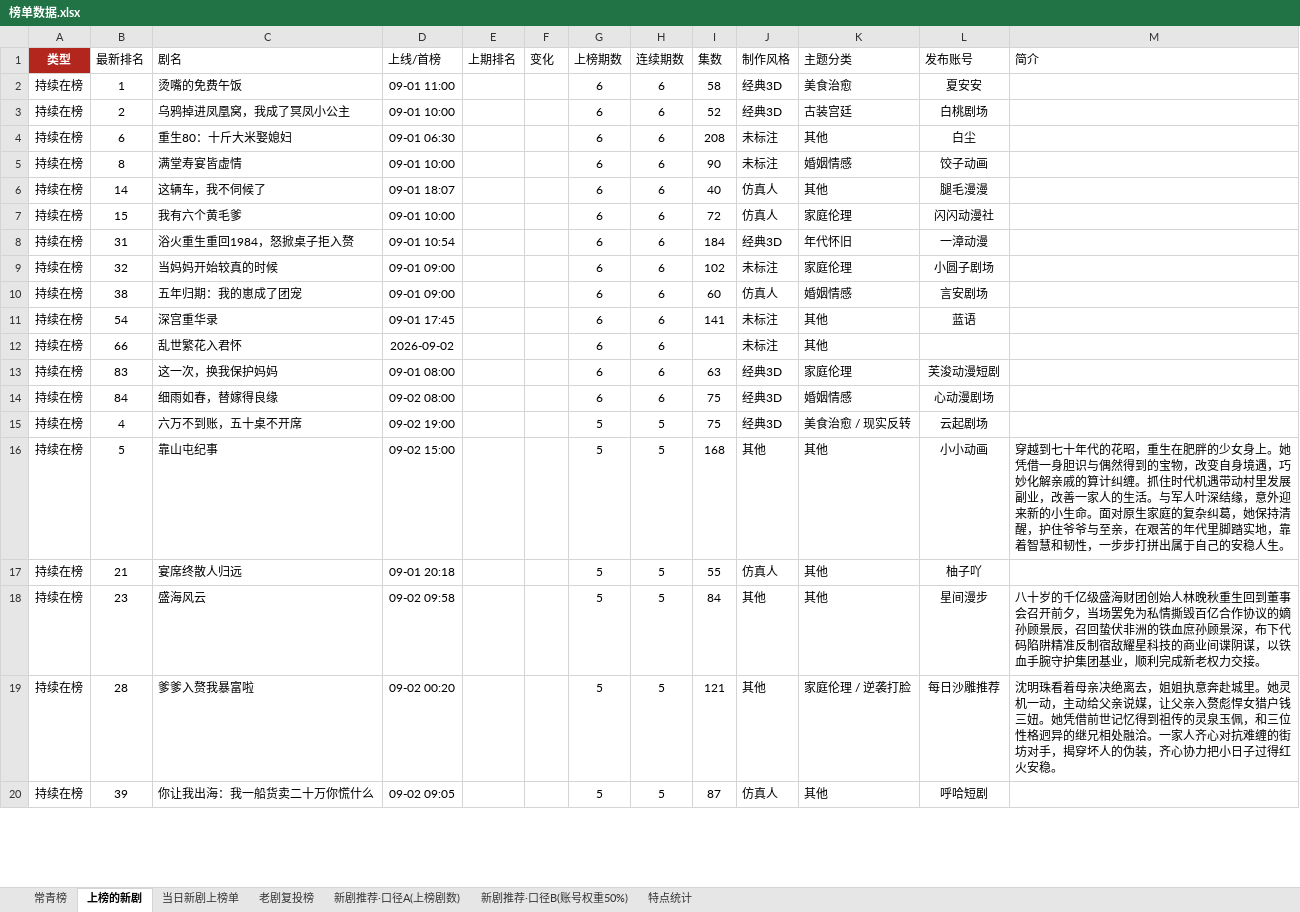
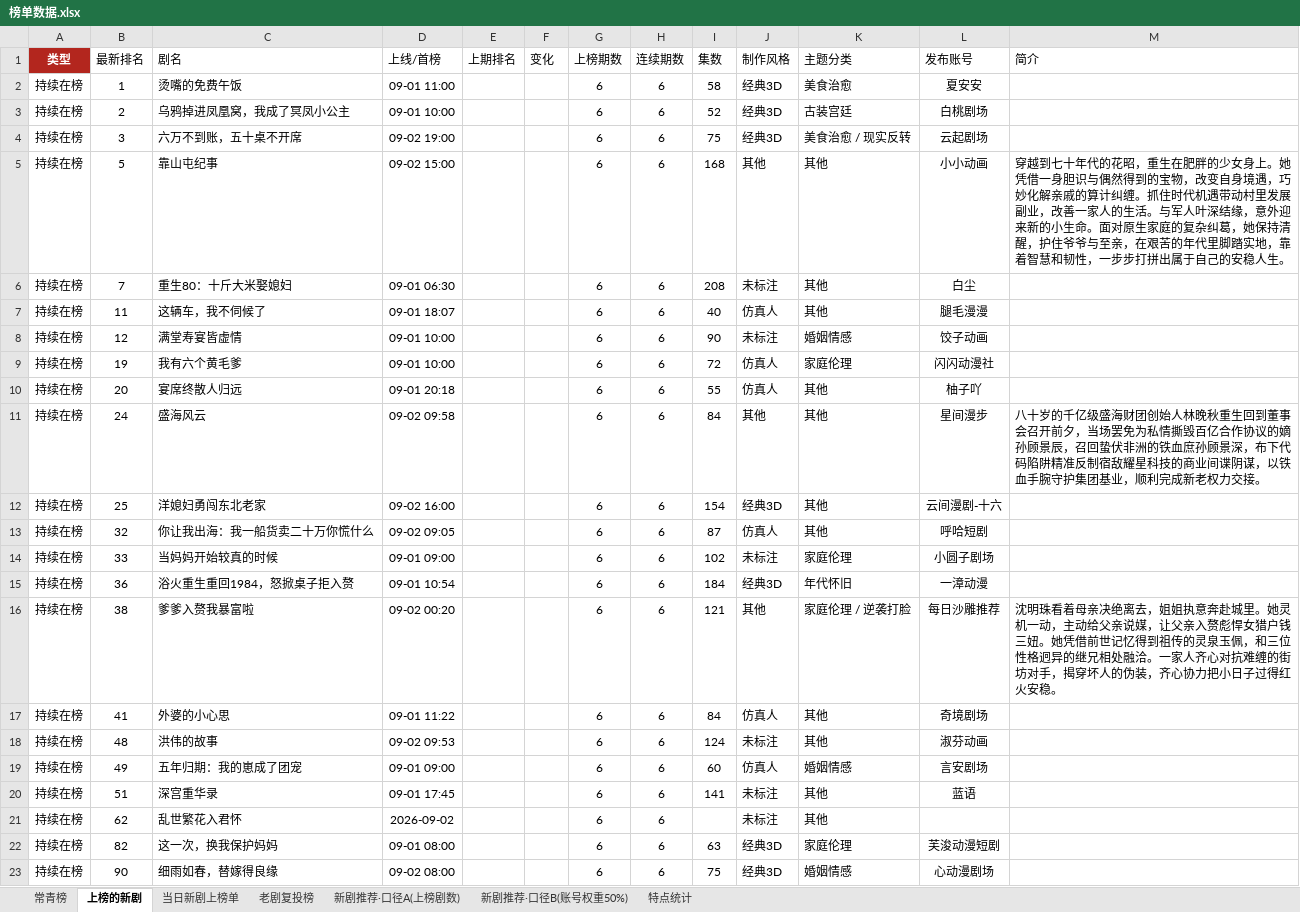
Before and after one commit to 2m247cdz9k-design/tomato-drama-rankings, an Excel workbook: 榜单数据.xlsx, sheet 上榜的新剧, drawn as a sheet; only a part is shown; values as stored, in another font and other column widths than the file's, no borders; removed rows and columns are numbered as before the commit, all else as after; the diff covers the shown part only; the diff names each change by its address in the sheet, - before the commit and + after, or states it on an @@ line.

```diff
--- a/榜单数据.xlsx (sheet 上榜的新剧)
+++ b/榜单数据.xlsx (sheet 上榜的新剧)
+row 4: 持续在榜 | 3 | 六万不到账，五十桌不开席 | 09-02 19:00 |  |  | 6 | 6 | 75 | 经典3D | 美食治愈 / 现实反转 | 云起剧场
+row 5: 持续在榜 | 5 | 靠山屯纪事 | 09-02 15:00 |  |  | 6 | 6 | 168 | 其他 | 其他 | 小小动画 | 穿越到七十年代的花昭，重生在肥胖的少女身上。她凭借一身胆识与偶然得到的宝物，改变自身境遇，巧妙化解亲戚的算计纠缠。抓住时代机遇带动村里发展副业，改善一家人的生活。与军人叶深结缘，意外迎来新的小生命。面对原生家庭的复杂纠葛，她保持清醒，护住爷爷与至亲，在艰苦的年代里脚踏实地，靠着智慧和韧性，一步步打拼出属于自己的安稳人生。
-B6 (最新排名): 6
+B6 (最新排名): 7
-row 5: 持续在榜 | 8 | 满堂寿宴皆虚情 | 09-01 10:00 |  |  | 6 | 6 | 90 | 未标注 | 婚姻情感 | 饺子动画
-B7 (最新排名): 14
+B7 (最新排名): 11
+row 8: 持续在榜 | 12 | 满堂寿宴皆虚情 | 09-01 10:00 |  |  | 6 | 6 | 90 | 未标注 | 婚姻情感 | 饺子动画
-B9 (最新排名): 15
+B9 (最新排名): 19
+row 10: 持续在榜 | 20 | 宴席终散人归远 | 09-01 20:18 |  |  | 6 | 6 | 55 | 仿真人 | 其他 | 柚子吖
+row 11: 持续在榜 | 24 | 盛海风云 | 09-02 09:58 |  |  | 6 | 6 | 84 | 其他 | 其他 | 星间漫步 | 八十岁的千亿级盛海财团创始人林晚秋重生回到董事会召开前夕，当场罢免为私情撕毁百亿合作协议的嫡孙顾景辰，召回蛰伏非洲的铁血庶孙顾景深，布下代码陷阱精准反制宿敌耀星科技的商业间谍阴谋，以铁血手腕守护集团基业，顺利完成新老权力交接。
-B12 (最新排名): 31
+B12 (最新排名): 25
-C12 (剧名): 浴火重生重回1984，怒掀桌子拒入赘
+C12 (剧名): 洋媳妇勇闯东北老家
-D12 (上线/首榜): 09-01 10:54
+D12 (上线/首榜): 09-02 16:00
-I12 (集数): 184
+I12 (集数): 154
-K12 (主题分类): 年代怀旧
+K12 (主题分类): 其他
-L12 (发布账号): 一漳动漫
+L12 (发布账号): 云间漫剧-十六
+row 13: 持续在榜 | 32 | 你让我出海：我一船货卖二十万你慌什么 | 09-02 09:05 |  |  | 6 | 6 | 87 | 仿真人 | 其他 | 呼哈短剧
-B14 (最新排名): 32
+B14 (最新排名): 33
+row 15: 持续在榜 | 36 | 浴火重生重回1984，怒掀桌子拒入赘 | 09-01 10:54 |  |  | 6 | 6 | 184 | 经典3D | 年代怀旧 | 一漳动漫
+row 16: 持续在榜 | 38 | 爹爹入赘我暴富啦 | 09-02 00:20 |  |  | 6 | 6 | 121 | 其他 | 家庭伦理 / 逆袭打脸 | 每日沙雕推荐 | 沈明珠看着母亲决绝离去，姐姐执意奔赴城里。她灵机一动，主动给父亲说媒，让父亲入赘彪悍女猎户钱三妞。她凭借前世记忆得到祖传的灵泉玉佩，和三位性格迥异的继兄相处融洽。一家人齐心对抗难缠的街坊对手，揭穿坏人的伪装，齐心协力把小日子过得红火安稳。
+row 17: 持续在榜 | 41 | 外婆的小心思 | 09-01 11:22 |  |  | 6 | 6 | 84 | 仿真人 | 其他 | 奇境剧场
+row 18: 持续在榜 | 48 | 洪伟的故事 | 09-02 09:53 |  |  | 6 | 6 | 124 | 未标注 | 其他 | 淑芬动画
-B19 (最新排名): 38
+B19 (最新排名): 49
-B20 (最新排名): 54
+B20 (最新排名): 51
-B21 (最新排名): 66
+B21 (最新排名): 62
-B22 (最新排名): 83
+B22 (最新排名): 82
-B23 (最新排名): 84
+B23 (最新排名): 90
-row 15: 持续在榜 | 4 | 六万不到账，五十桌不开席 | 09-02 19:00 |  |  | 5 | 5 | 75 | 经典3D | 美食治愈 / 现实反转 | 云起剧场
-row 16: 持续在榜 | 5 | 靠山屯纪事 | 09-02 15:00 |  |  | 5 | 5 | 168 | 其他 | 其他 | 小小动画 | 穿越到七十年代的花昭，重生在肥胖的少女身上。她凭借一身胆识与偶然得到的宝物，改变自身境遇，巧妙化解亲戚的算计纠缠。抓住时代机遇带动村里发展副业，改善一家人的生活。与军人叶深结缘，意外迎来新的小生命。面对原生家庭的复杂纠葛，她保持清醒，护住爷爷与至亲，在艰苦的年代里脚踏实地，靠着智慧和韧性，一步步打拼出属于自己的安稳人生。
-row 17: 持续在榜 | 21 | 宴席终散人归远 | 09-01 20:18 |  |  | 5 | 5 | 55 | 仿真人 | 其他 | 柚子吖
-row 18: 持续在榜 | 23 | 盛海风云 | 09-02 09:58 |  |  | 5 | 5 | 84 | 其他 | 其他 | 星间漫步 | 八十岁的千亿级盛海财团创始人林晚秋重生回到董事会召开前夕，当场罢免为私情撕毁百亿合作协议的嫡孙顾景辰，召回蛰伏非洲的铁血庶孙顾景深，布下代码陷阱精准反制宿敌耀星科技的商业间谍阴谋，以铁血手腕守护集团基业，顺利完成新老权力交接。
-row 19: 持续在榜 | 28 | 爹爹入赘我暴富啦 | 09-02 00:20 |  |  | 5 | 5 | 121 | 其他 | 家庭伦理 / 逆袭打脸 | 每日沙雕推荐 | 沈明珠看着母亲决绝离去，姐姐执意奔赴城里。她灵机一动，主动给父亲说媒，让父亲入赘彪悍女猎户钱三妞。她凭借前世记忆得到祖传的灵泉玉佩，和三位性格迥异的继兄相处融洽。一家人齐心对抗难缠的街坊对手，揭穿坏人的伪装，齐心协力把小日子过得红火安稳。
-row 20: 持续在榜 | 39 | 你让我出海：我一船货卖二十万你慌什么 | 09-02 09:05 |  |  | 5 | 5 | 87 | 仿真人 | 其他 | 呼哈短剧
```
Also changed, not shown: 12 added rows, 12 removed rows and 41 edited cells elsewhere in this sheet, sheet 特点统计, sheet 当日新剧上榜单, 2 other files.
